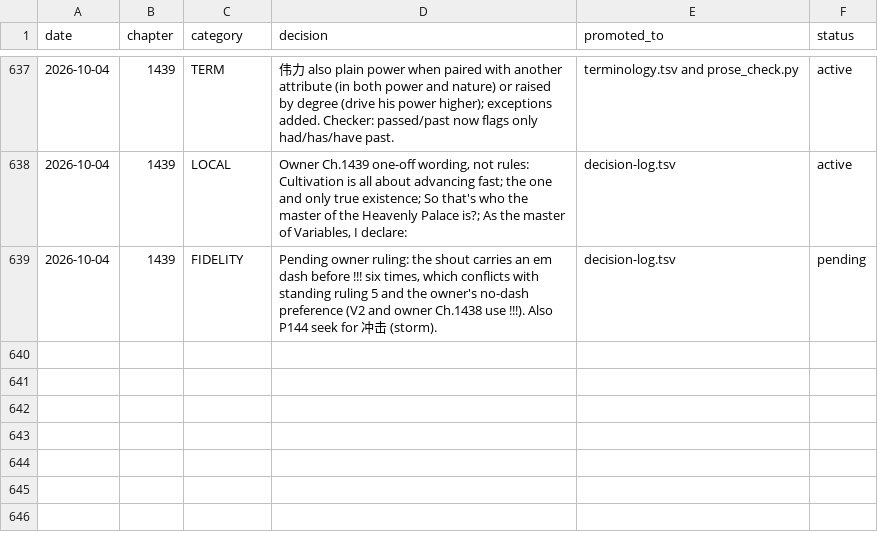
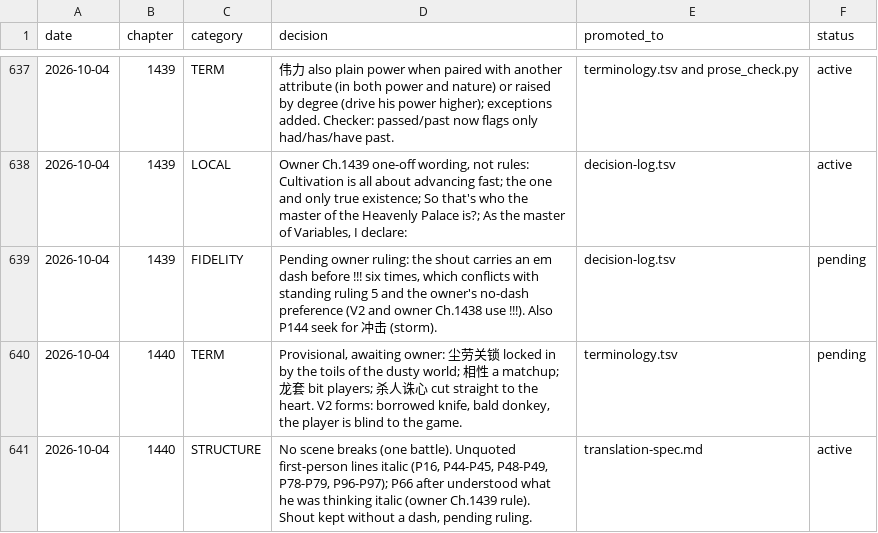
Before and after one commit to RoyUnconquerable/Translation, a TSV file: chatgpt/reference/decision-log.tsv, drawn as a sheet; only a part is shown, gaps mark what is left out; the diff names each change by its address in the sheet, - before the commit and + after, or states it on an @@ line.

```diff
--- a/chatgpt/reference/decision-log.tsv
+++ b/chatgpt/reference/decision-log.tsv
+row 640: 2026-10-04 | 1440 | TERM | Provisional, awaiting owner: 尘劳关锁 locked in by the toils of the dusty world; 相性 a matchup; 龙套 bit players; 杀人诛心 cut straight to the heart. V2 forms: borrowed knife, bald donkey, the player is blind to the game. | terminology.tsv | pending
+row 641: 2026-10-04 | 1440 | STRUCTURE | No scene breaks (one battle). Unquoted first-person lines italic (P16, P44-P45, P48-P49, P78-P79, P96-P97); P66 after understood what he was thinking italic (owner Ch.1439 rule). Shout kept without a dash, pending ruling. | translation-spec.md | active
```
Also changed, not shown: chatgpt/chapters/ledger.tsv, chatgpt/glossary/terminology.tsv, 3 other files.
